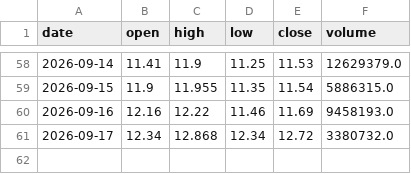
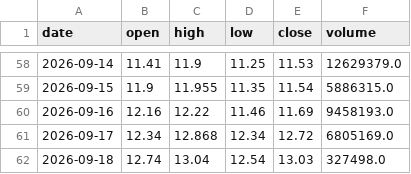
Before and after one commit to CRCBIT/STOCK_PREDICT, a CSV file: published/history/RAM.csv, drawn as a sheet; only a part is shown, gaps mark what is left out.

```diff
--- a/published/history/RAM.csv
+++ b/published/history/RAM.csv
@@ -60,2 +60,3 @@ date,open,high,low,close,volume
 2026-09-16,12.16,12.22,11.46,11.69,9458193.0
-2026-09-17,12.34,12.868,12.34,12.72,3380732.0
+2026-09-17,12.34,12.868,12.34,12.72,6805169.0
+2026-09-18,12.74,13.04,12.54,13.03,327498.0
```
Also changed, not shown: published/history/PLTR.csv, published/history/SNDK.csv, 40 other files.
